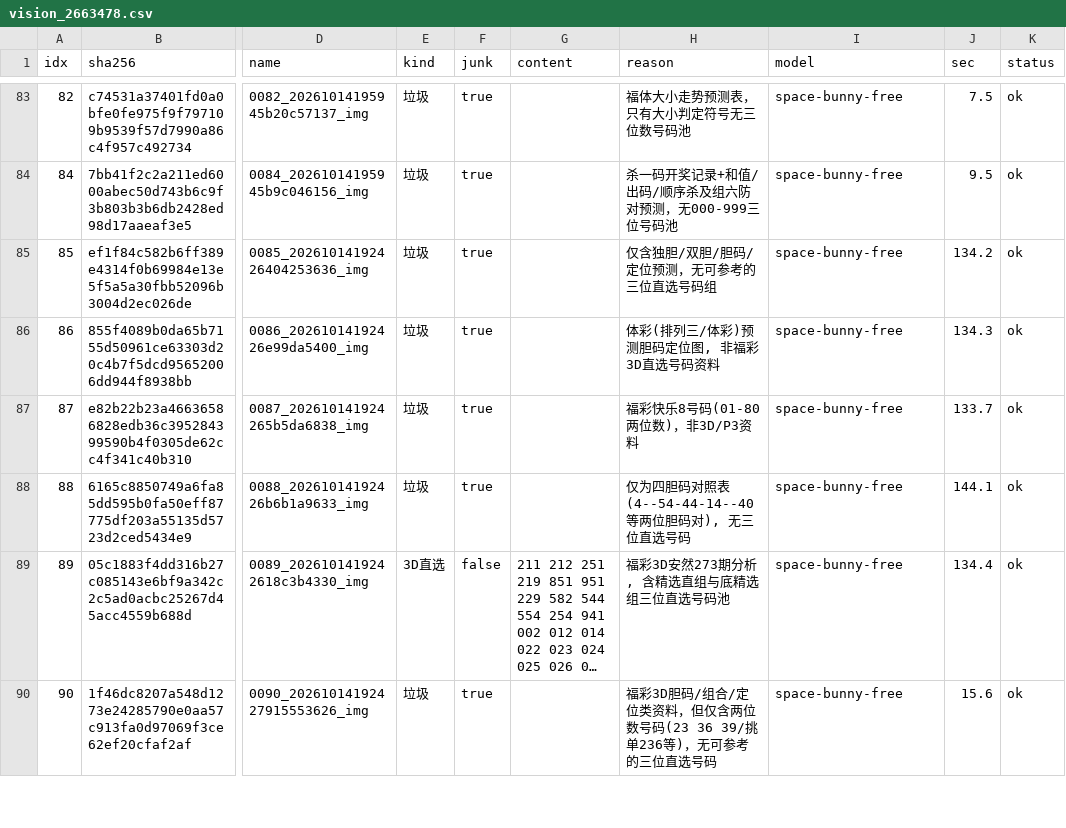
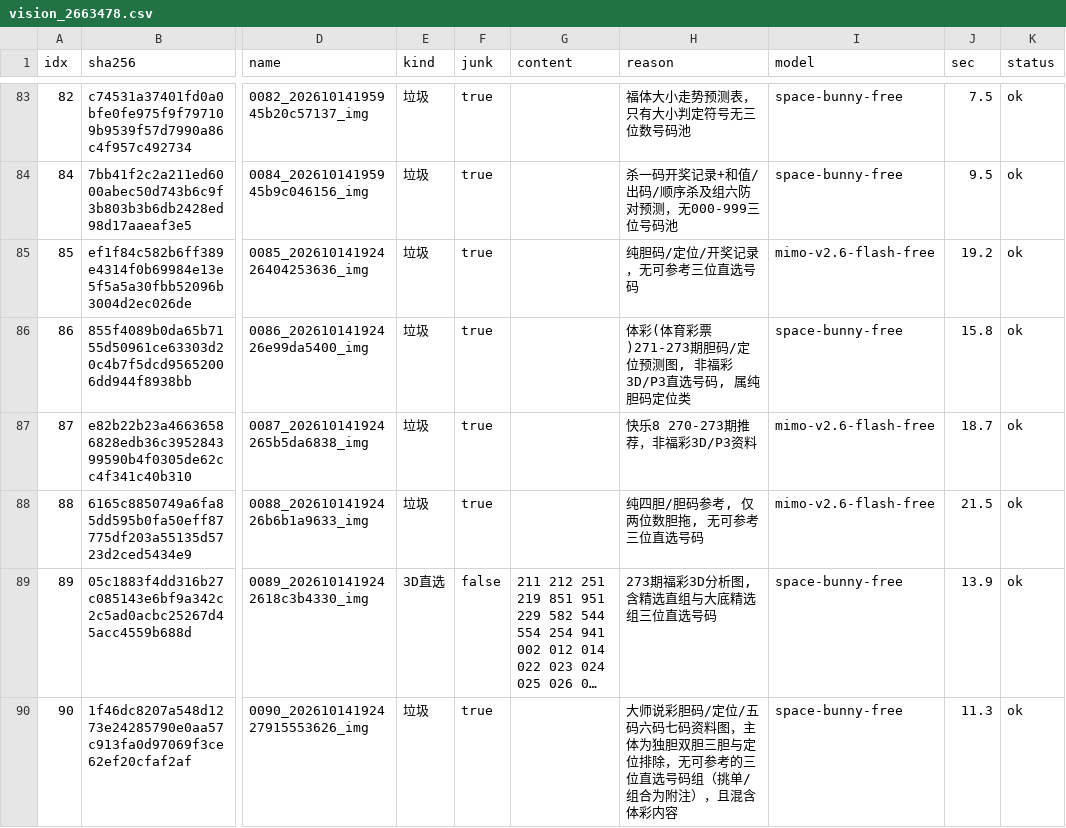
Before and after one commit to helenpayne/zlg-scope-a, a CSV file: experiments/vision_2663478.csv, drawn as a sheet; only a part is shown, gaps mark what is left out; long unchanged cells end in …; the diff covers the shown part only; the diff names each change by its address in the sheet, - before the commit and + after, or states it on an @@ line.

```diff
--- a/experiments/vision_2663478.csv
+++ b/experiments/vision_2663478.csv
-H85 (reason): 仅含独胆/双胆/胆码/定位预测，无可参考的三位直选号码组
+H85 (reason): 纯胆码/定位/开奖记录，无可参考三位直选号码
-I85 (model): space-bunny-free
+I85 (model): mimo-v2.6-flash-free
-J85 (sec): 134.2
+J85 (sec): 19.2
-H86 (reason): 体彩(排列三/体彩)预测胆码定位图, 非福彩3D直选号码资料
+H86 (reason): 体彩(体育彩票)271-273期胆码/定位预测图, 非福彩3D/P3直选号码, 属纯胆码定位类
-J86 (sec): 134.3
+J86 (sec): 15.8
-H87 (reason): 福彩快乐8号码(01-80两位数)，非3D/P3资料
+H87 (reason): 快乐8 270-273期推荐，非福彩3D/P3资料
-I87:I88 (model): space-bunny-free
+I87:I88 (model): mimo-v2.6-flash-free
-J87 (sec): 133.7
+J87 (sec): 18.7
-H88 (reason): 仅为四胆码对照表(4--54-44-14--40 等两位胆码对), 无三位直选号码
+H88 (reason): 纯四胆/胆码参考, 仅两位数胆拖, 无可参考三位直选号码
-J88 (sec): 144.1
+J88 (sec): 21.5
-H89 (reason): 福彩3D安然273期分析, 含精选直组与底精选组三位直选号码池
+H89 (reason): 273期福彩3D分析图, 含精选直组与大底精选组三位直选号码
-J89 (sec): 134.4
+J89 (sec): 13.9
-H90 (reason): 福彩3D胆码/组合/定位类资料，但仅含两位数号码(23 36 39/挑单236等)，无可参考的三位直选号码
+H90 (reason): 大师说彩胆码/定位/五码六码七码资料图，主体为独胆双胆三胆与定位排除，无可参考的三位直选号码组（挑单/组合为附注），且混含体彩内容
-J90 (sec): 15.6
+J90 (sec): 11.3
```
Also changed, not shown: 120 edited cells elsewhere in this file.
